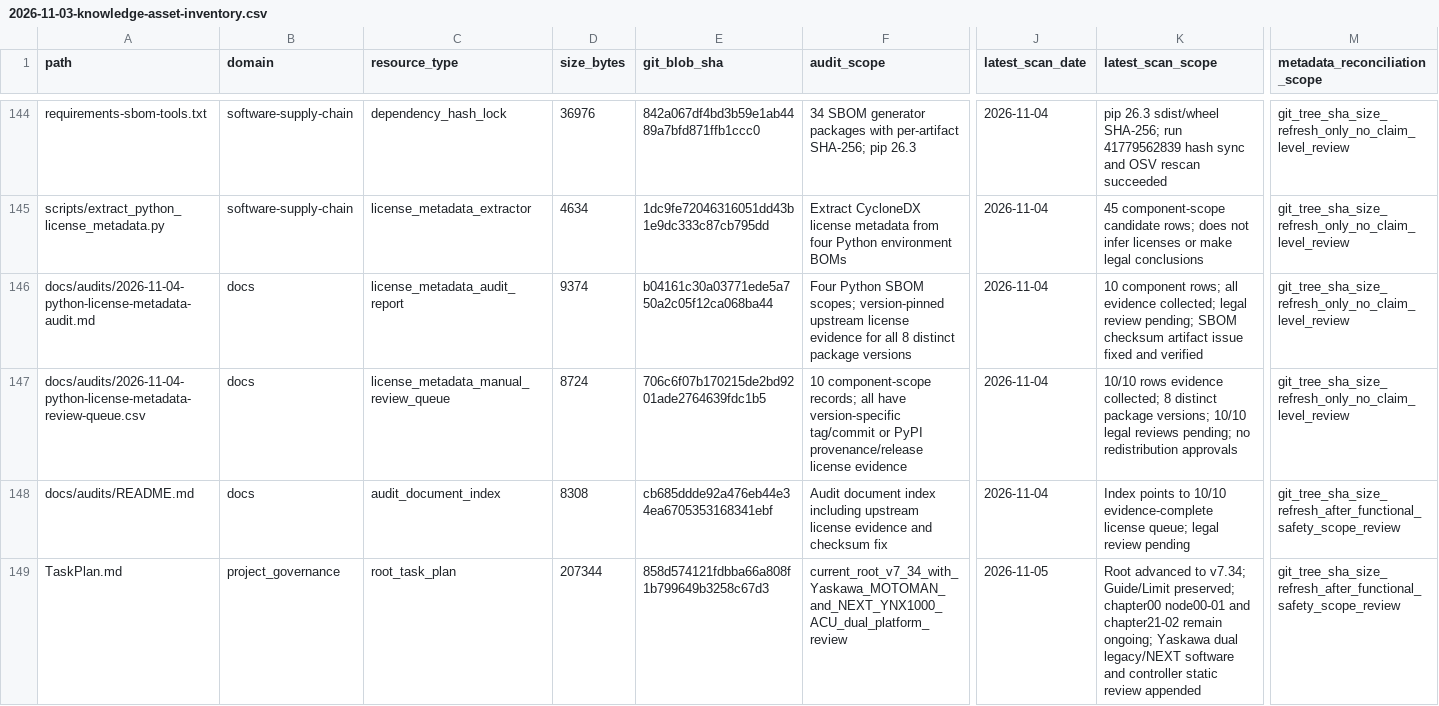
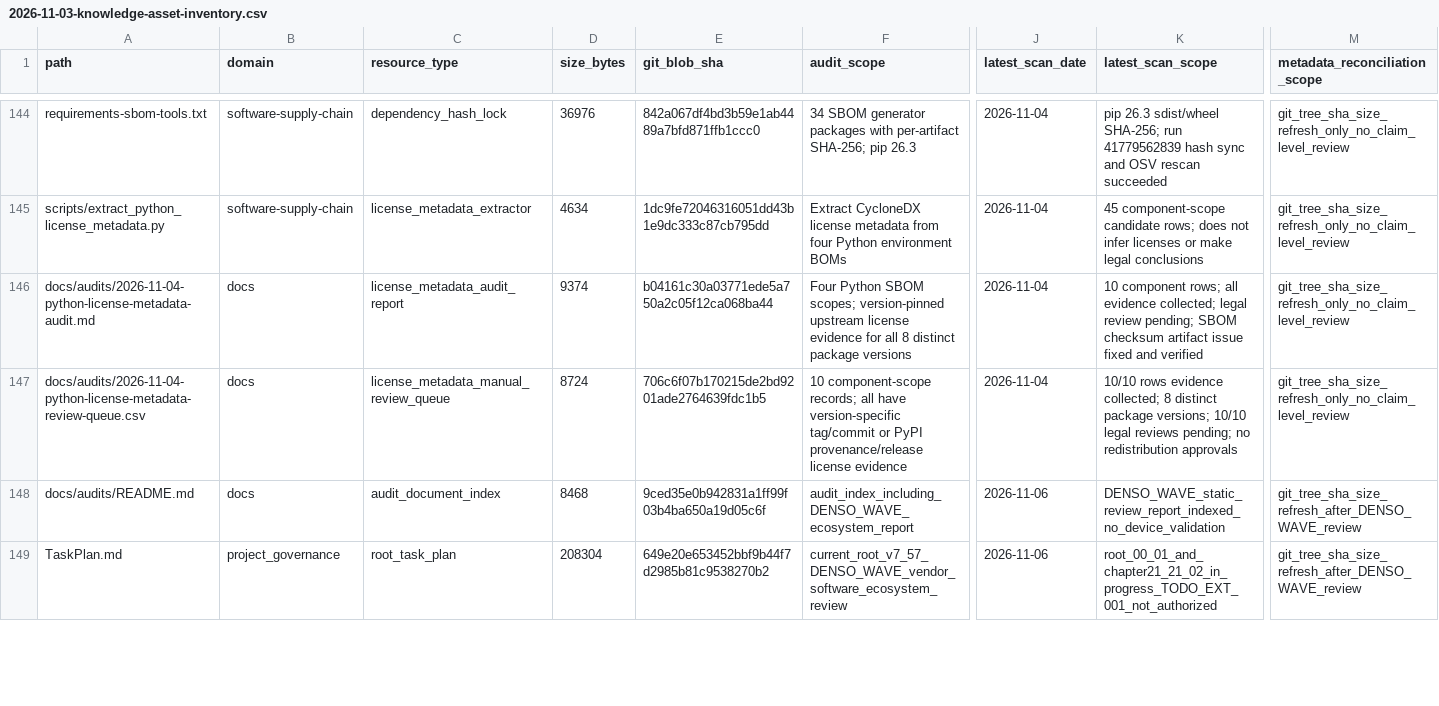
Before and after one commit to rexyll/robot_knowledgebasement, a CSV file: docs/audits/2026-11-03-knowledge-asset-inventory.csv, drawn as a sheet; only a part is shown, gaps mark what is left out; the diff covers the shown part only; the diff names each change by its address in the sheet, - before the commit and + after, or states it on an @@ line.

Commit message:
audit: refresh asset inventory for DENSO WAVE review

```diff
--- a/docs/audits/2026-11-03-knowledge-asset-inventory.csv
+++ b/docs/audits/2026-11-03-knowledge-asset-inventory.csv
-D148 (size_bytes): 8308
+D148 (size_bytes): 8468
-E148 (git_blob_sha): cb685ddde92a476eb44e34ea6705353168341ebf
+E148 (git_blob_sha): 9ced35e0b942831a1ff99f03b4ba650a19d05c6f
-F148 (audit_scope): Audit document index including upstream license evidence and checksum fix
+F148 (audit_scope): audit_index_including_DENSO_WAVE_ecosystem_report
-J148 (latest_scan_date): 2026-11-04
+J148 (latest_scan_date): 2026-11-06
-K148 (latest_scan_scope): Index points to 10/10 evidence-complete license queue; legal review pending
+K148 (latest_scan_scope): DENSO_WAVE_static_review_report_indexed_no_device_validation
-M148:M149 (metadata_reconciliation_scope): git_tree_sha_size_refresh_after_functional_safety_scope_review
+M148:M149 (metadata_reconciliation_scope): git_tree_sha_size_refresh_after_DENSO_WAVE_review
-D149 (size_bytes): 207344
+D149 (size_bytes): 208304
-E149 (git_blob_sha): 858d574121fdbba66a808f1b799649b3258c67d3
+E149 (git_blob_sha): 649e20e653452bbf9b44f7d2985b81c9538270b2
-F149 (audit_scope): current_root_v7_34_with_Yaskawa_MOTOMAN_and_NEXT_YNX1000_ACU_dual_platform_review
+F149 (audit_scope): current_root_v7_57_DENSO_WAVE_vendor_software_ecosystem_review
-J149 (latest_scan_date): 2026-11-05
+J149 (latest_scan_date): 2026-11-06
-K149 (latest_scan_scope): Root advanced to v7.34; Guide/Limit preserved; chapter00 node00-01 and chapter21-02 remain ongoing; Yaskawa dual legacy/NEXT software and controller static review appended
+K149 (latest_scan_scope): root_00_01_and_chapter21_21_02_in_progress_TODO_EXT_001_not_authorized
```
Also changed, not shown: 1 added row and 16 edited cells elsewhere in this file.
